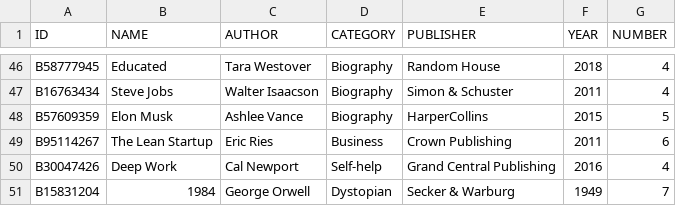
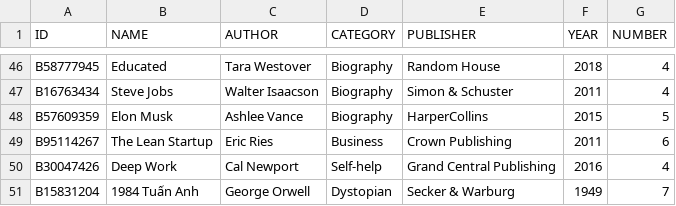
Before and after one commit to tuananh810-fake/LibraryOOP, a CSV file: data/BookData.csv, drawn as a sheet; only a part is shown, gaps mark what is left out.

```diff
--- a/data/BookData.csv
+++ b/data/BookData.csv
@@ -50,2 +50,2 @@ B95114267,The Lean Startup,Eric Ries,Business,Crown Publishing,2011,6
 B30047426,Deep Work,Cal Newport,Self-help,Grand Central Publishing,2016,4
-B15831204,1984,George Orwell,Dystopian,Secker & Warburg,1949,7
+B15831204,1984 Tuấn Anh,George Orwell,Dystopian,Secker & Warburg,1949,7
```
Also changed, not shown: 5 other files.
